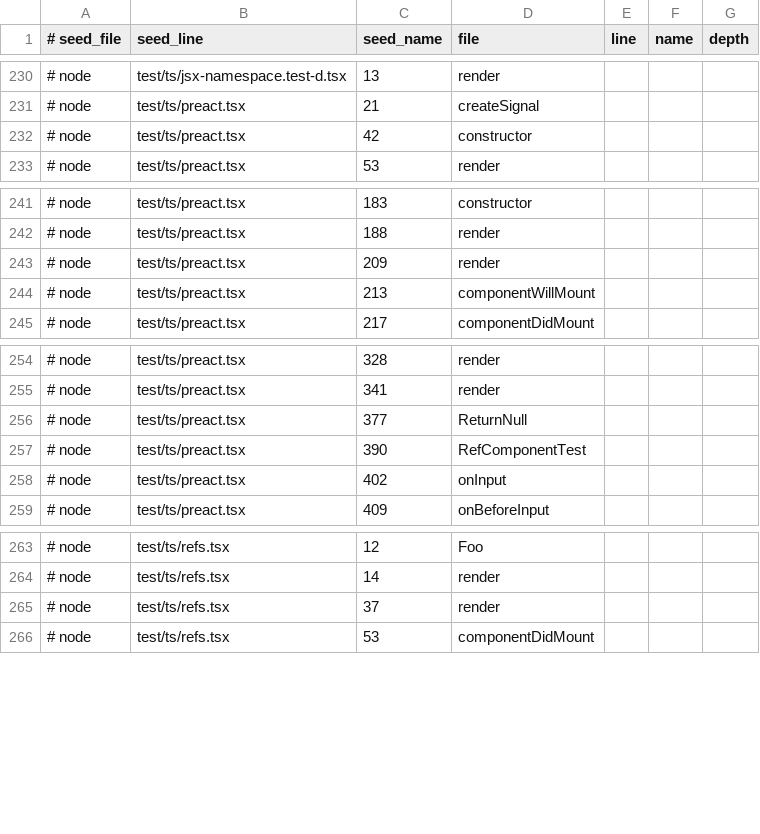
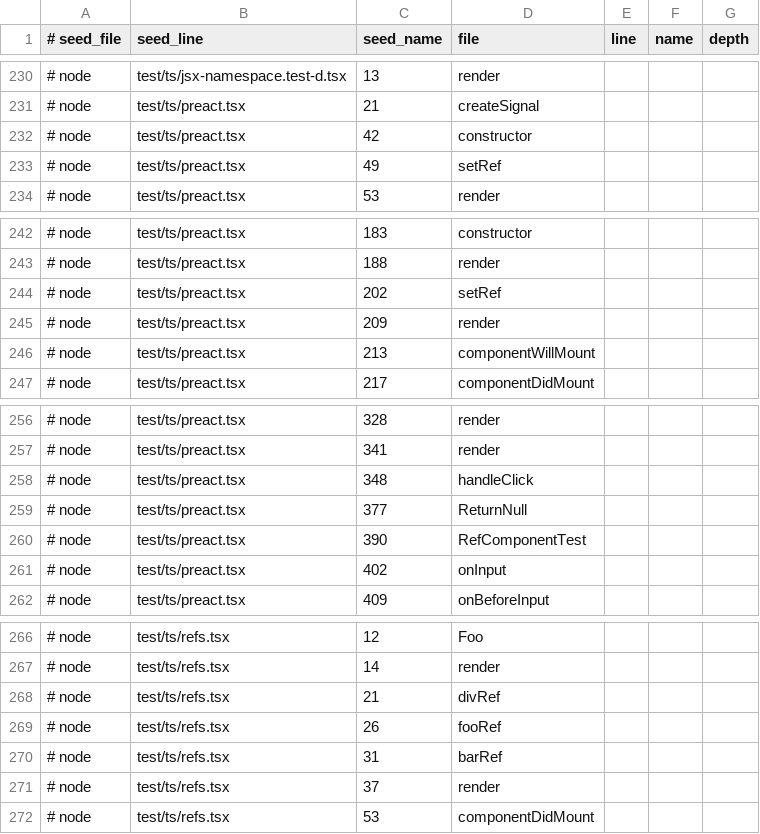
Before and after one commit to lukeaupiais/DeepThought, a TSV file: evals/ground_truth/impact/preact.tsv, drawn as a sheet; only a part is shown, gaps mark what is left out; the diff names each change by its address in the sheet, - before the commit and + after, or states it on an @@ line.

Commit message:
Impact oracle: class fields holding arrow functions are callables
scip-typescript records no enclosing range for a class field whose
initializer is an arrow function, so the oracle skipped it and the calls
in its body had no caller. Their span is now read from the source, from
the field's = to the end of the arrow's body. Calls, IIFEs and fields
without an initializer are not function values.

hono gains 25 oracle nodes (Context's json/text/html/redirect and the
like, Hono's fetch/request/fire, the client's ClientRequestImpl.fetch)
and one dependent at depth 1, which the engine does not reach yet; the
baseline records it as missed. preact gains 6 nodes in its TypeScript
tests and no dependents. ky is unchanged.

```diff
--- a/evals/ground_truth/impact/preact.tsv
+++ b/evals/ground_truth/impact/preact.tsv
+row 233: # node | test/ts/preact.tsx | 49 | setRef
+row 244: # node | test/ts/preact.tsx | 202 | setRef
+row 258: # node | test/ts/preact.tsx | 348 | handleClick
+row 268: # node | test/ts/refs.tsx | 21 | divRef
+row 269: # node | test/ts/refs.tsx | 26 | fooRef
+row 270: # node | test/ts/refs.tsx | 31 | barRef
```
Also changed, not shown: evals/ground_truth/impact/hono.tsv, 4 other files.
